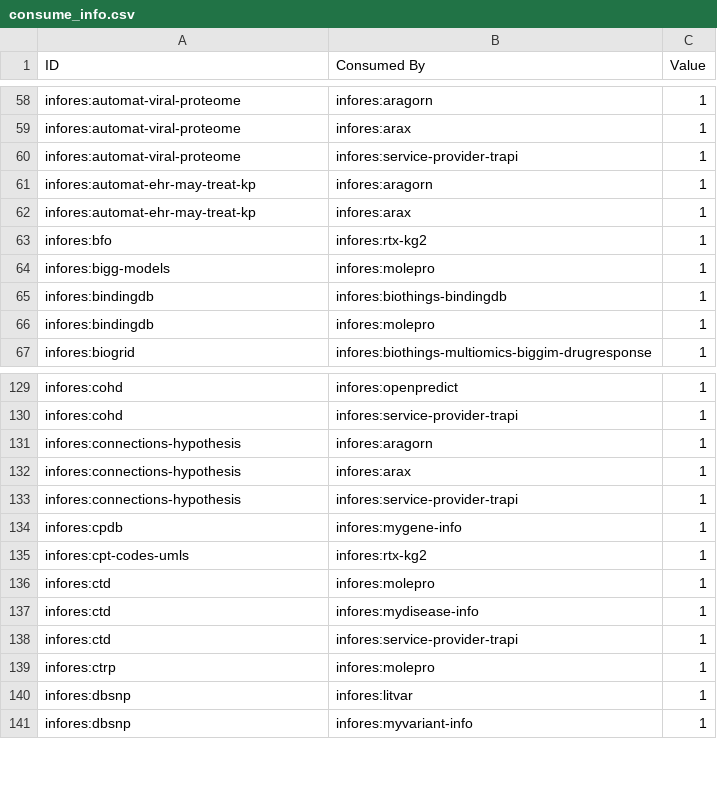
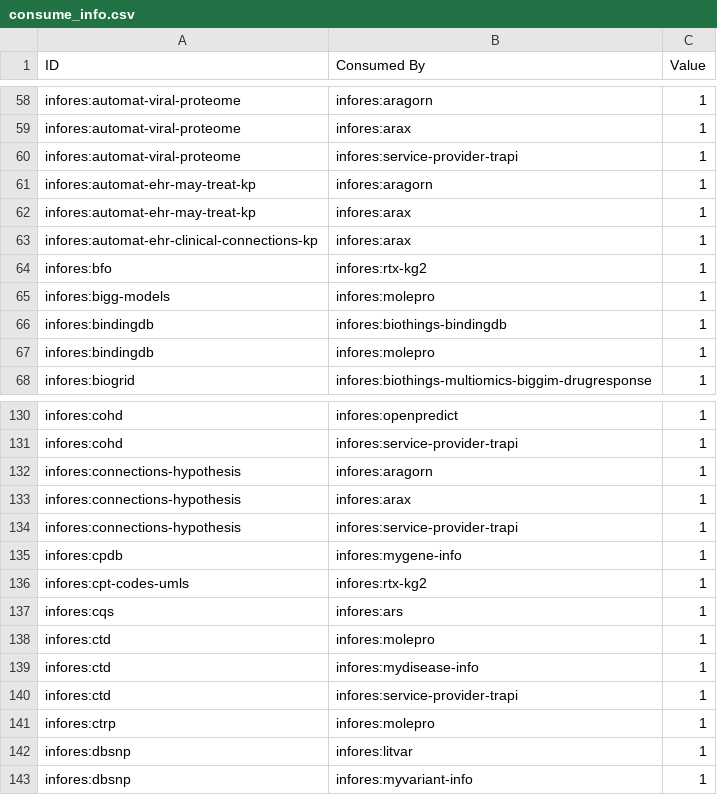
Before and after one commit to biolink/information-resource-registry, a CSV file: src/information_resource_registry/translator_dataflow/data/consume_info.csv, drawn as a sheet; only a part is shown, gaps mark what is left out.

```diff
--- a/src/information_resource_registry/translator_dataflow/data/consume_info.csv
+++ b/src/information_resource_registry/translator_dataflow/data/consume_info.csv
@@ -62,2 +62,3 @@ infores:automat-ehr-may-treat-kp,infores:aragorn,1
 infores:automat-ehr-may-treat-kp,infores:arax,1
+infores:automat-ehr-clinical-connections-kp,infores:arax,1
 infores:bfo,infores:rtx-kg2,1
@@ -135,2 +136,3 @@ infores:cpdb,infores:mygene-info,1
 infores:cpt-codes-umls,infores:rtx-kg2,1
+infores:cqs,infores:ars,1
 infores:ctd,infores:molepro,1
```
Also changed, not shown: 10 other files.
